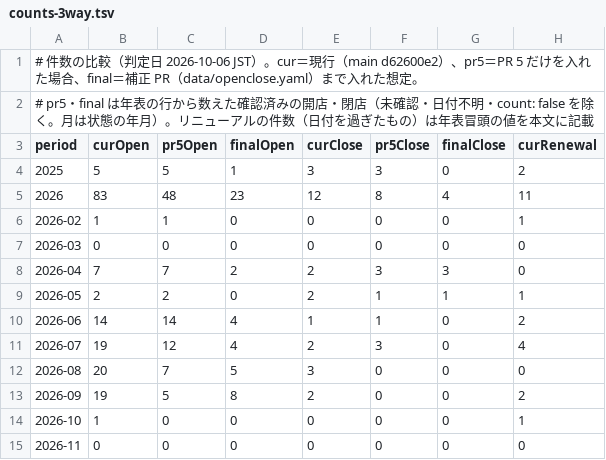
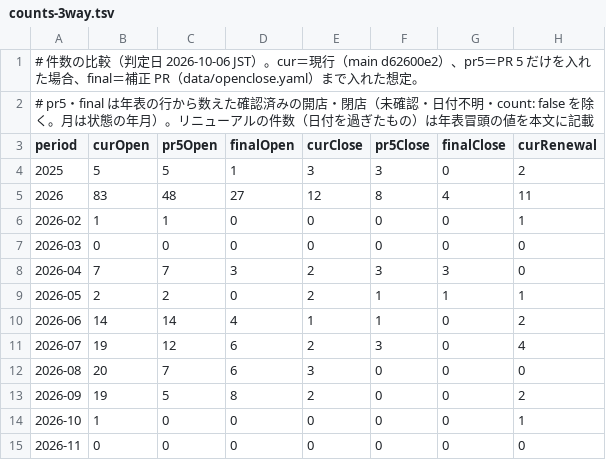
Before and after one commit to urayasu-portal/urayasu-portal, a TSV file: docs/audits/phase1a-open-close-report-data/counts-3way.tsv, drawn as a sheet.

```diff
--- a/docs/audits/phase1a-open-close-report-data/counts-3way.tsv
+++ b/docs/audits/phase1a-open-close-report-data/counts-3way.tsv
@@ -4,10 +4,10 @@ period	curOpen	pr5Open	finalOpen	curClose	pr5Close	finalClose	curRenewal
 2025	5	5	1	3	3	0	2
-2026	83	48	23	12	8	4	11
+2026	83	48	27	12	8	4	11
 2026-02	1	1	0	0	0	0	1
 2026-03	0	0	0	0	0	0	0
-2026-04	7	7	2	2	3	3	0
+2026-04	7	7	3	2	3	3	0
 2026-05	2	2	0	2	1	1	1
 2026-06	14	14	4	1	1	0	2
-2026-07	19	12	4	2	3	0	4
-2026-08	20	7	5	3	0	0	0
+2026-07	19	12	6	2	3	0	4
+2026-08	20	7	6	3	0	0	0
 2026-09	19	5	8	2	0	0	2
```
Also changed, not shown: docs/audits/phase1a-open-close-report-data/correction-yaml-draft.tsv, docs/audits/phase1a-open-close-report-data/timeline-after-correction.tsv, 11 other files.
